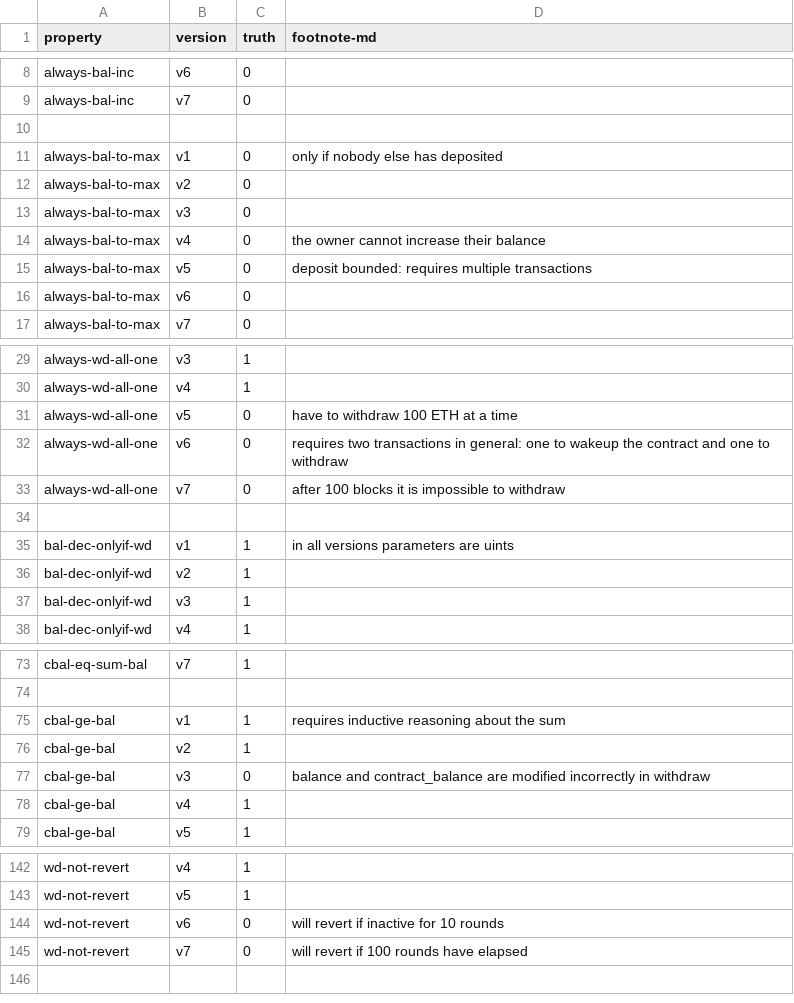
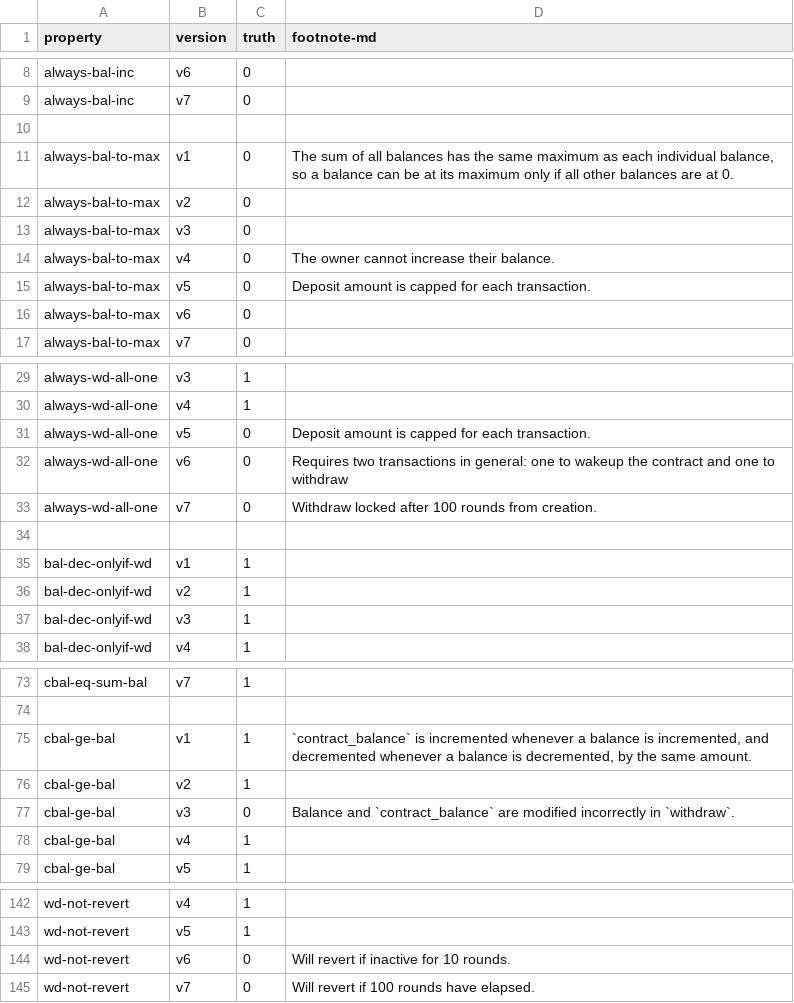
Before and after one commit to Eic17H/contracts-verification-benchmark, a CSV file: contracts/zerotoken_bank/ground-truth.csv, drawn as a sheet; only a part is shown, gaps mark what is left out; the diff covers the shown part only.

```diff
--- a/contracts/zerotoken_bank/ground-truth.csv
+++ b/contracts/zerotoken_bank/ground-truth.csv
@@ -10,7 +10,7 @@ always-bal-inc,v7,0,
 
-always-bal-to-max,v1,0,only if nobody else has deposited
+always-bal-to-max,v1,0,"The sum of all balances has the same maximum as each individual balance, so a balance can be at its maximum only if all other balances are at 0."
 always-bal-to-max,v2,0,
 always-bal-to-max,v3,0,
-always-bal-to-max,v4,0,the owner cannot increase their balance
-always-bal-to-max,v5,0,deposit bounded: requires multiple transactions
+always-bal-to-max,v4,0,"The owner cannot increase their balance."
+always-bal-to-max,v5,0,"Deposit amount is capped for each transaction."
 always-bal-to-max,v6,0,
@@ -30,7 +30,7 @@ always-wd-all-one,v3,1,
 always-wd-all-one,v4,1,
-always-wd-all-one,v5,0,have to withdraw 100 ETH at a time
-always-wd-all-one,v6,0,requires two transactions in general: one to wakeup the contract and one to withdraw
-always-wd-all-one,v7,0,after 100 blocks it is impossible to withdraw
+always-wd-all-one,v5,0,"Deposit amount is capped for each transaction."
+always-wd-all-one,v6,0,"Requires two transactions in general: one to wakeup the contract and one to withdraw"
+always-wd-all-one,v7,0,"Withdraw locked after 100 rounds from creation."
 
-bal-dec-onlyif-wd,v1,1,in all versions parameters are uints
+bal-dec-onlyif-wd,v1,1,
 bal-dec-onlyif-wd,v2,1,
@@ -74,5 +74,5 @@ cbal-eq-sum-bal,v7,1,
 
-cbal-ge-bal,v1,1,requires inductive reasoning about the sum
+cbal-ge-bal,v1,1,"`contract_balance` is incremented whenever a balance is incremented, and decremented whenever a balance is decremented, by the same amount."
 cbal-ge-bal,v2,1,
-cbal-ge-bal,v3,0,balance and contract_balance are modified incorrectly in withdraw
+cbal-ge-bal,v3,0,"Balance and `contract_balance` are modified incorrectly in `withdraw`."
 cbal-ge-bal,v4,1,
@@ -143,3 +143,3 @@ wd-not-revert,v4,1,
 wd-not-revert,v5,1,
-wd-not-revert,v6,0,will revert if inactive for 10 rounds
-wd-not-revert,v7,0,will revert if 100 rounds have elapsed
+wd-not-revert,v6,0,"Will revert if inactive for 10 rounds."
+wd-not-revert,v7,0,"Will revert if 100 rounds have elapsed."
```
Also changed, not shown: 17 edited cells elsewhere in this file.
